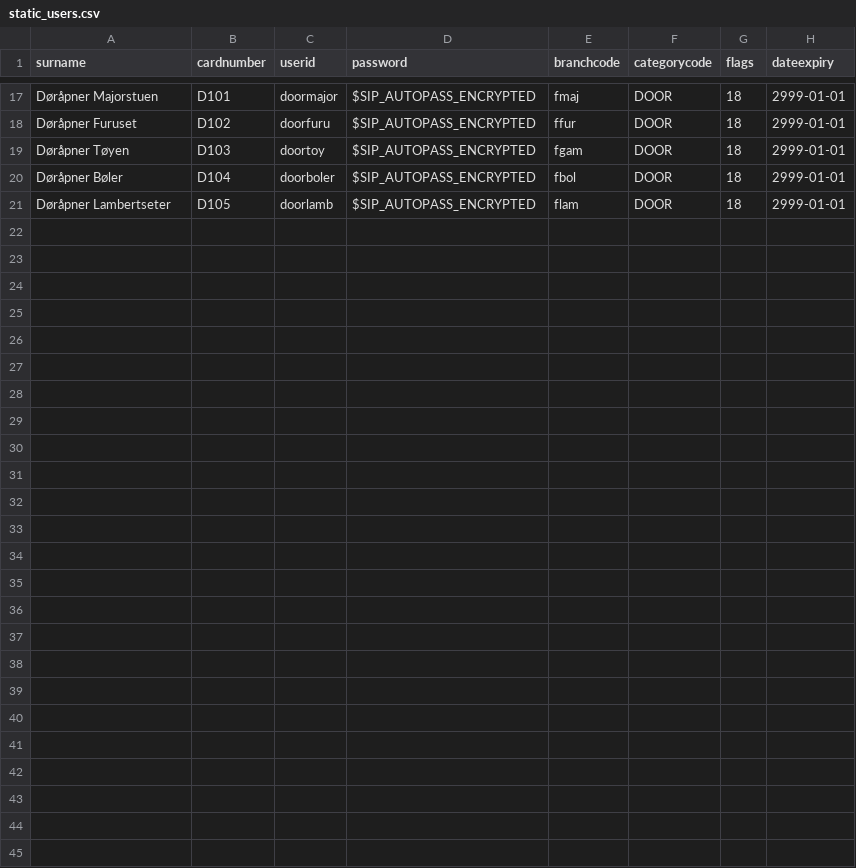
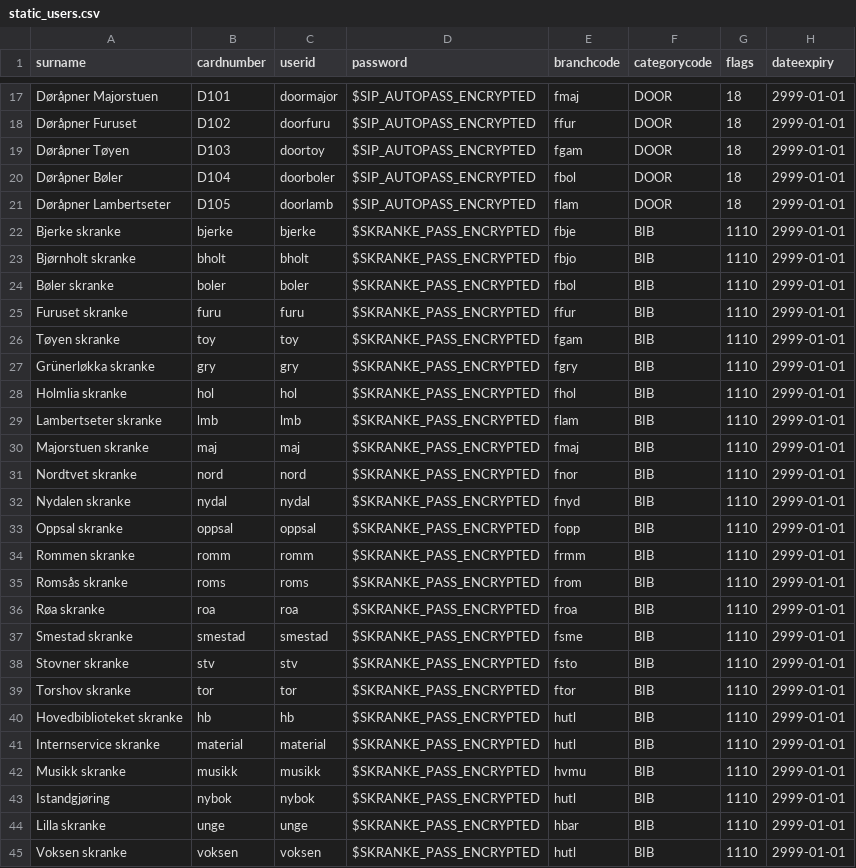
Before and after one commit to digibib/ls.ext, a CSV file: migration/config_data/static_users.csv, drawn as a sheet; only a part is shown, gaps mark what is left out; the diff names each change by its address in the sheet, - before the commit and + after, or states it on an @@ line.

Commit message:
migration: skrankebrukere

```diff
--- a/migration/config_data/static_users.csv
+++ b/migration/config_data/static_users.csv
+row 22: Bjerke skranke | bjerke | bjerke | $SKRANKE_PASS_ENCRYPTED | fbje | BIB | 1110 | 2999-01-01
+row 23: Bjørnholt skranke | bholt | bholt | $SKRANKE_PASS_ENCRYPTED | fbjo | BIB | 1110 | 2999-01-01
+row 24: Bøler skranke | boler | boler | $SKRANKE_PASS_ENCRYPTED | fbol | BIB | 1110 | 2999-01-01
+row 25: Furuset skranke | furu | furu | $SKRANKE_PASS_ENCRYPTED | ffur | BIB | 1110 | 2999-01-01
+row 26: Tøyen skranke | toy | toy | $SKRANKE_PASS_ENCRYPTED | fgam | BIB | 1110 | 2999-01-01
+row 27: Grünerløkka skranke | gry | gry | $SKRANKE_PASS_ENCRYPTED | fgry | BIB | 1110 | 2999-01-01
+row 28: Holmlia skranke | hol | hol | $SKRANKE_PASS_ENCRYPTED | fhol | BIB | 1110 | 2999-01-01
+row 29: Lambertseter skranke | lmb | lmb | $SKRANKE_PASS_ENCRYPTED | flam | BIB | 1110 | 2999-01-01
+row 30: Majorstuen skranke | maj | maj | $SKRANKE_PASS_ENCRYPTED | fmaj | BIB | 1110 | 2999-01-01
+row 31: Nordtvet skranke | nord | nord | $SKRANKE_PASS_ENCRYPTED | fnor | BIB | 1110 | 2999-01-01
+row 32: Nydalen skranke | nydal | nydal | $SKRANKE_PASS_ENCRYPTED | fnyd | BIB | 1110 | 2999-01-01
+row 33: Oppsal skranke | oppsal | oppsal | $SKRANKE_PASS_ENCRYPTED | fopp | BIB | 1110 | 2999-01-01
+row 34: Rommen skranke | romm | romm | $SKRANKE_PASS_ENCRYPTED | frmm | BIB | 1110 | 2999-01-01
+row 35: Romsås skranke | roms | roms | $SKRANKE_PASS_ENCRYPTED | from | BIB | 1110 | 2999-01-01
+row 36: Røa skranke | roa | roa | $SKRANKE_PASS_ENCRYPTED | froa | BIB | 1110 | 2999-01-01
+row 37: Smestad skranke | smestad | smestad | $SKRANKE_PASS_ENCRYPTED | fsme | BIB | 1110 | 2999-01-01
+row 38: Stovner skranke | stv | stv | $SKRANKE_PASS_ENCRYPTED | fsto | BIB | 1110 | 2999-01-01
+row 39: Torshov skranke | tor | tor | $SKRANKE_PASS_ENCRYPTED | ftor | BIB | 1110 | 2999-01-01
+row 40: Hovedbiblioteket skranke | hb | hb | $SKRANKE_PASS_ENCRYPTED | hutl | BIB | 1110 | 2999-01-01
+row 41: Internservice skranke | material | material | $SKRANKE_PASS_ENCRYPTED | hutl | BIB | 1110 | 2999-01-01
+row 42: Musikk skranke | musikk | musikk | $SKRANKE_PASS_ENCRYPTED | hvmu | BIB | 1110 | 2999-01-01
+row 43: Istandgjøring | nybok | nybok | $SKRANKE_PASS_ENCRYPTED | hutl | BIB | 1110 | 2999-01-01
+row 44: Lilla skranke | unge | unge | $SKRANKE_PASS_ENCRYPTED | hbar | BIB | 1110 | 2999-01-01
+row 45: Voksen skranke | voksen | voksen | $SKRANKE_PASS_ENCRYPTED | hutl | BIB | 1110 | 2999-01-01
```
